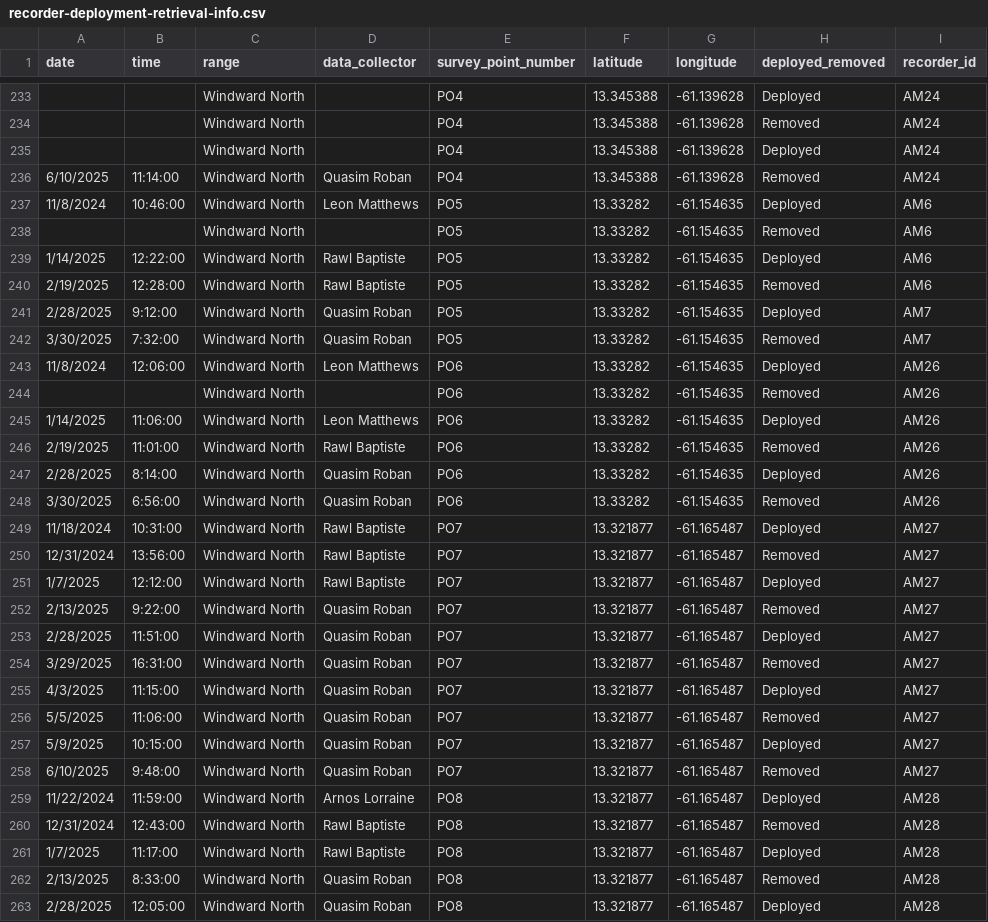
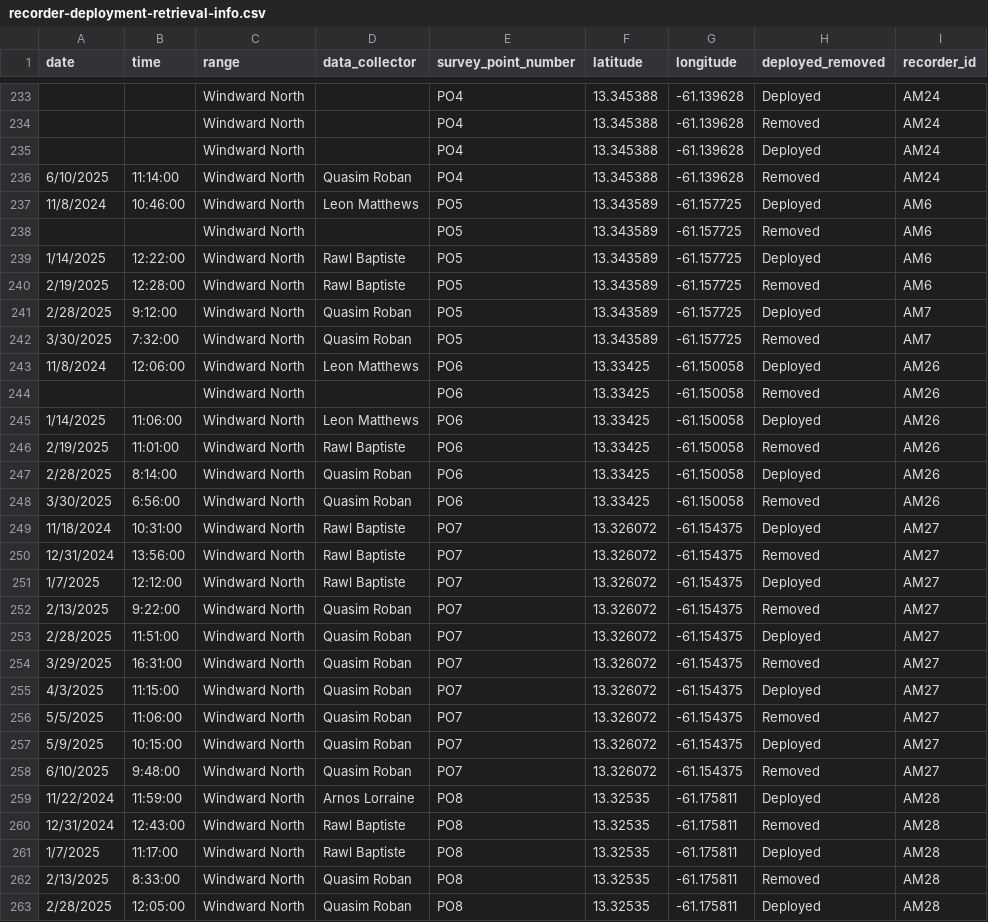
Before and after one commit to vjjan91/stVincentParrot, a CSV file: data/fieldwork/recorder-deployment-retrieval-info.csv, drawn as a sheet; only a part is shown, gaps mark what is left out; the diff covers the shown part only; the diff names each change by its address in the sheet, - before the commit and + after, or states it on an @@ line.

Commit message:
annotation edits to lat-long

```diff
--- a/data/fieldwork/recorder-deployment-retrieval-info.csv
+++ b/data/fieldwork/recorder-deployment-retrieval-info.csv
-F237:F242 (latitude): 13.33282
+F237:F242 (latitude): 13.343589
-G237:G242 (longitude): -61.154635
+G237:G242 (longitude): -61.157725
-F243:F248 (latitude): 13.33282
+F243:F248 (latitude): 13.33425
-G243:G248 (longitude): -61.154635
+G243:G248 (longitude): -61.150058
-F249:F258 (latitude): 13.321877
+F249:F258 (latitude): 13.326072
-G249:G258 (longitude): -61.165487
+G249:G258 (longitude): -61.154375
-F259:F263 (latitude): 13.321877
+F259:F263 (latitude): 13.32535
-G259:G263 (longitude): -61.165487
+G259:G263 (longitude): -61.175811
```
Also changed, not shown: 4 edited cells elsewhere in this file.
